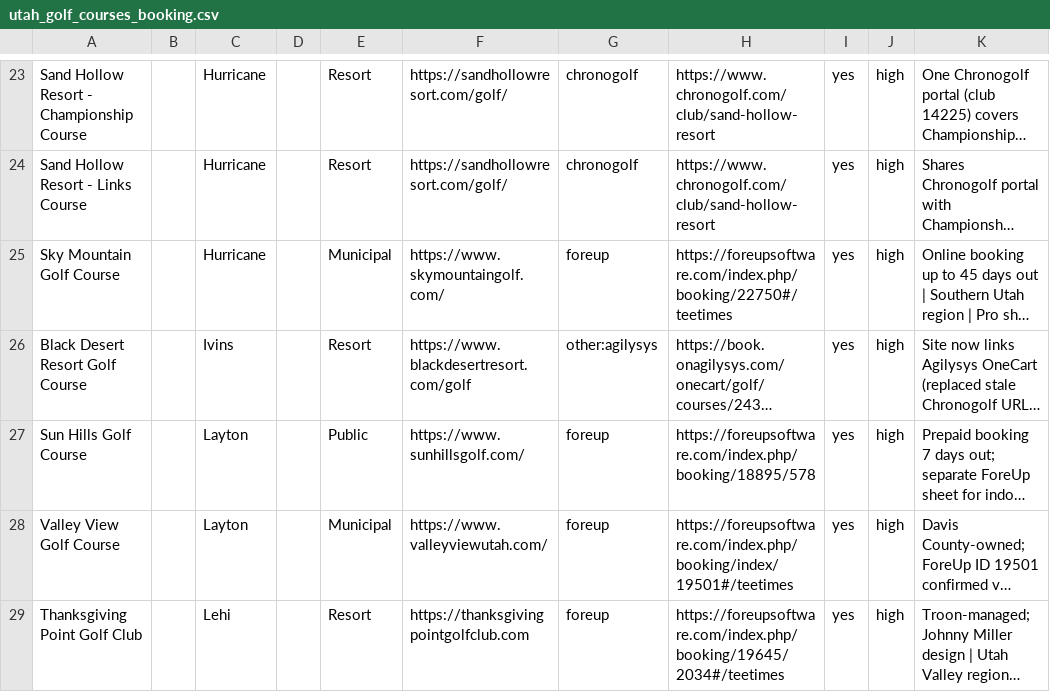
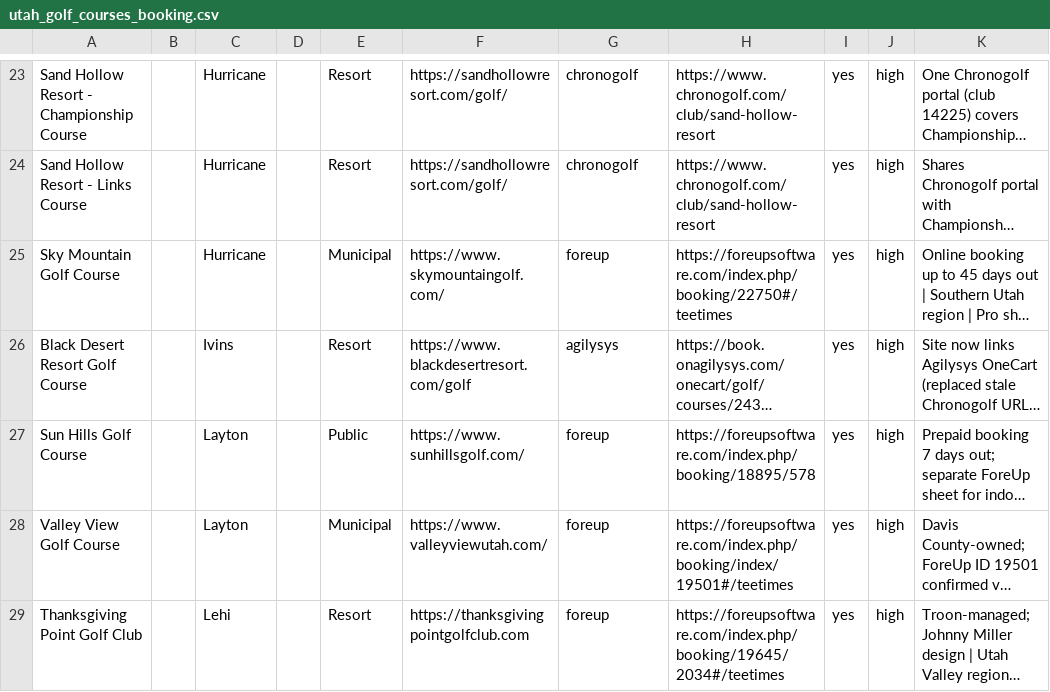
Before and after one commit to OneTeeApp/onetee-scraper, a CSV file: utah_golf_courses_booking.csv, drawn as a sheet; only a part is shown, gaps mark what is left out; long unchanged cells end in …; the diff names each change by its address in the sheet, - before the commit and + after, or states it on an @@ line.

Commit message:
Utah: Black Desert live via agilysys (rGuest host-swap); build_registry agilysys pattern

```diff
--- a/utah_golf_courses_booking.csv
+++ b/utah_golf_courses_booking.csv
-G26: other:agilysys
+G26: agilysys
```
Also changed, not shown: 1 other file.
